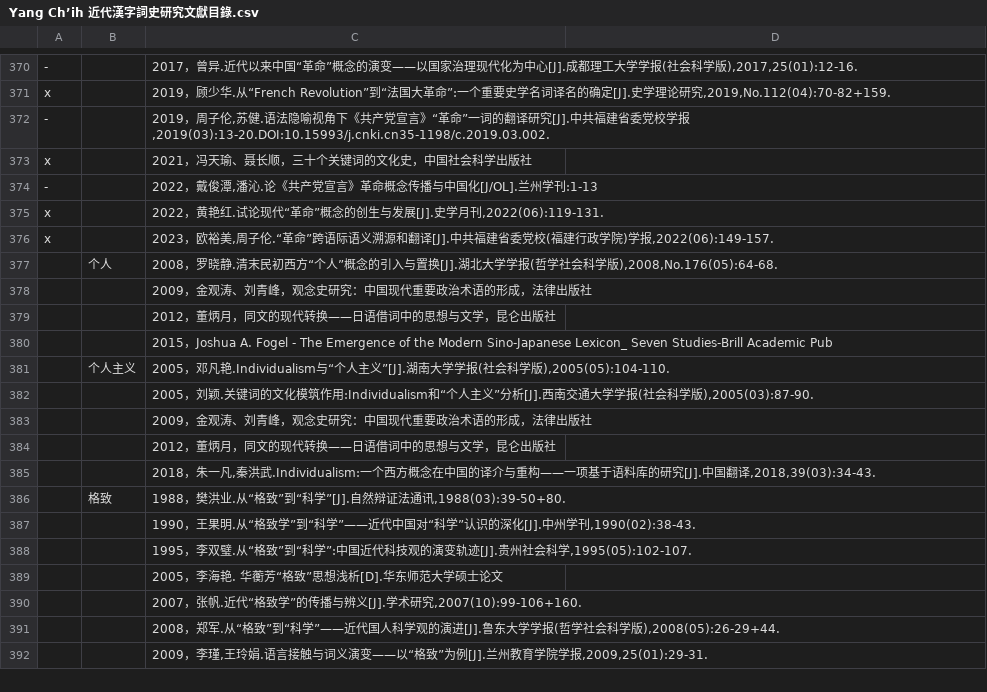
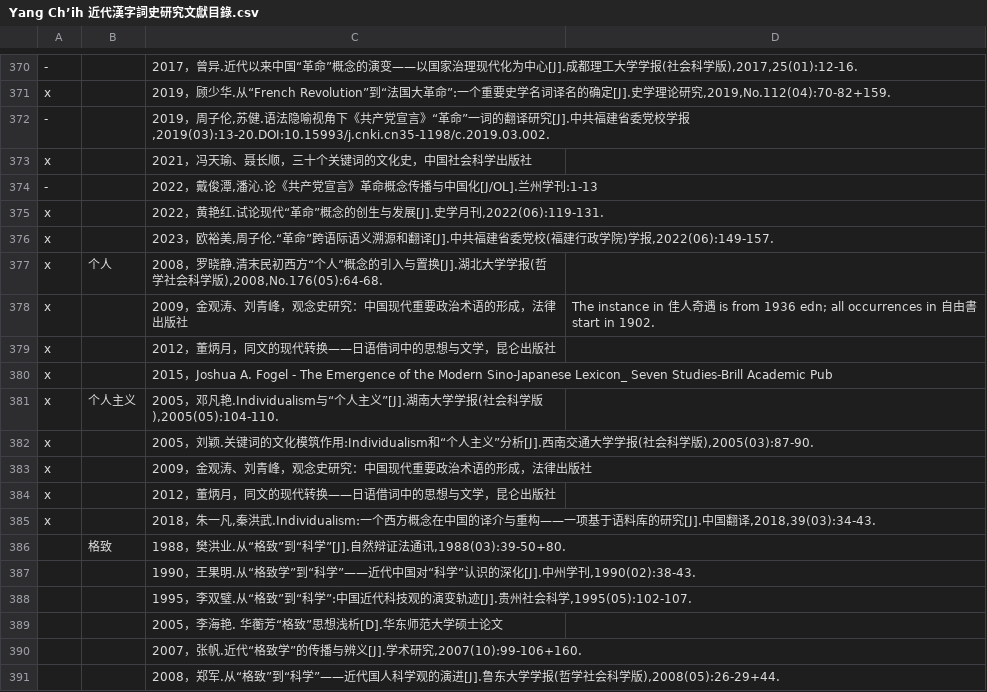
Before and after one commit to t18d/HuangSupplement, a CSV file: Yang Ch’ih 近代漢字詞史研究文獻目錄.csv, drawn as a sheet; only a part is shown, gaps mark what is left out; the shorter side is filled out with more unchanged rows.

```diff
--- a/Yang Ch’ih 近代漢字詞史研究文獻目錄.csv
+++ b/Yang Ch’ih 近代漢字詞史研究文獻目錄.csv
@@ -376,11 +376,11 @@ x,,"2022，黄艳红.试论现代“革命”概念的创生与发展[J].史学
 x,,"2023，欧裕美,周子伦.“革命”跨语际语义溯源和翻译[J].中共福建省委党校(福建行政学院)学报,2022(06):149-157.",,
-,个人,"2008，罗晓静.清末民初西方“个人”概念的引入与置换[J].湖北大学学报(哲学社会科学版),2008,No.176(05):64-68.",,
-,,2009，金观涛、刘青峰，观念史研究：中国现代重要政治术语的形成，法律出版社,,
-,,2012，董炳月，同文的现代转换——日语借词中的思想与文学，昆仑出版社,,
-,,2015，Joshua A. Fogel - The Emergence of the Modern Sino-Japanese Lexicon_ Seven Studies-Brill Academic Pub,,
-,个人主义,"2005，邓凡艳.Individualism与“个人主义”[J].湖南大学学报(社会科学版),2005(05):104-110.",,
-,,"2005，刘颖.关键词的文化模筑作用:Individualism和“个人主义”分析[J].西南交通大学学报(社会科学版),2005(03):87-90.",,
-,,2009，金观涛、刘青峰，观念史研究：中国现代重要政治术语的形成，法律出版社,,
-,,2012，董炳月，同文的现代转换——日语借词中的思想与文学，昆仑出版社,,
-,,"2018，朱一凡,秦洪武.Individualism:一个西方概念在中国的译介与重构——一项基于语料库的研究[J].中国翻译,2018,39(03):34-43.",,
+x,个人,"2008，罗晓静.清末民初西方“个人”概念的引入与置换[J].湖北大学学报(哲学社会科学版),2008,No.176(05):64-68.",,
+x,,2009，金观涛、刘青峰，观念史研究：中国现代重要政治术语的形成，法律出版社,The instance in 佳人奇遇 is from 1936 edn; all occurrences in 自由書 start in 1902.,
+x,,2012，董炳月，同文的现代转换——日语借词中的思想与文学，昆仑出版社,,
+x,,2015，Joshua A. Fogel - The Emergence of the Modern Sino-Japanese Lexicon_ Seven Studies-Brill Academic Pub,,
+x,个人主义,"2005，邓凡艳.Individualism与“个人主义”[J].湖南大学学报(社会科学版),2005(05):104-110.",,
+x,,"2005，刘颖.关键词的文化模筑作用:Individualism和“个人主义”分析[J].西南交通大学学报(社会科学版),2005(03):87-90.",,
+x,,2009，金观涛、刘青峰，观念史研究：中国现代重要政治术语的形成，法律出版社,,
+x,,2012，董炳月，同文的现代转换——日语借词中的思想与文学，昆仑出版社,,
+x,,"2018，朱一凡,秦洪武.Individualism:一个西方概念在中国的译介与重构——一项基于语料库的研究[J].中国翻译,2018,39(03):34-43.",,
 ,格致,"1988，樊洪业.从“格致”到“科学”[J].自然辩证法通讯,1988(03):39-50+80.",,
```
Also changed, not shown: dict/g.csv, 2 other files.
